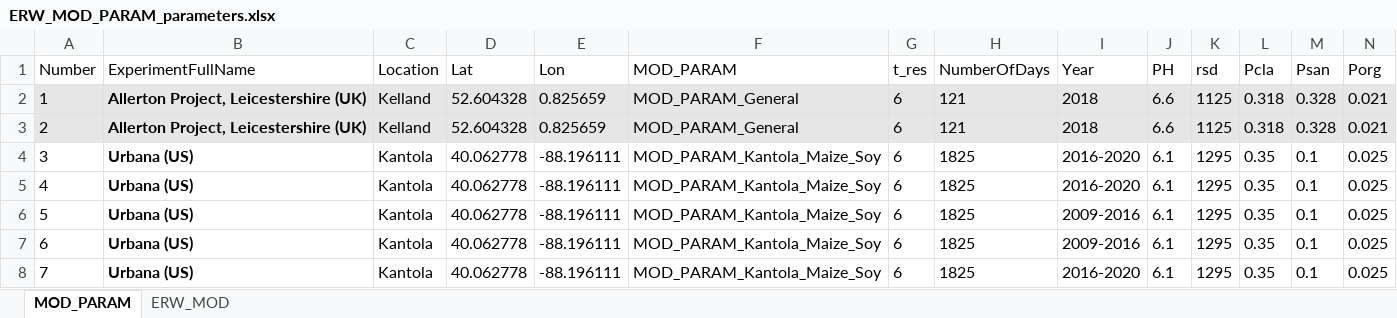
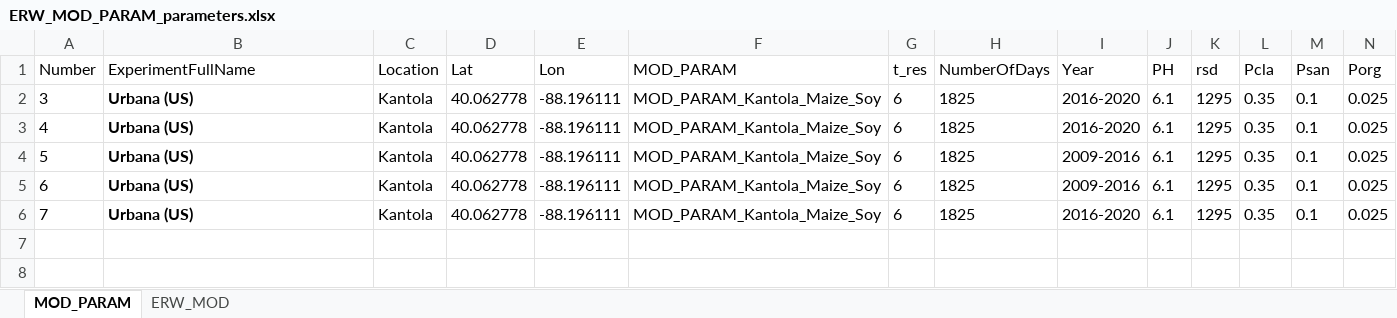
Before and after one commit to gj221/T-C-SMEW-N-v0.9, an Excel workbook: v2/T&C_Code/Inputs/ERW_MOD_PARAM_parameters.xlsx, sheet MOD_PARAM, drawn as a sheet; only a part is shown; values as stored, in another font and other column widths than the file's, no borders; rows hold the shown columns only; the diff names each change by its address in the sheet, - before the commit and + after, or states it on an @@ line.

```diff
--- a/v2/T&C_Code/Inputs/ERW_MOD_PARAM_parameters.xlsx (sheet MOD_PARAM)
+++ b/v2/T&C_Code/Inputs/ERW_MOD_PARAM_parameters.xlsx (sheet MOD_PARAM)
-row 2: 1 | Allerton Project, Leicestershire (UK) | Kelland | 52.604328 | 0.825659 | MOD_PARAM_General | 6 | 121 | 2018 | 6.6 | 1125 | 0.318 | 0.328 | 0.021
-row 3: 2 | Allerton Project, Leicestershire (UK) | Kelland | 52.604328 | 0.825659 | MOD_PARAM_General | 6 | 121 | 2018 | 6.6 | 1125 | 0.318 | 0.328 | 0.021
```
Also changed, not shown: sheet ERW_MOD, 25 other files.
